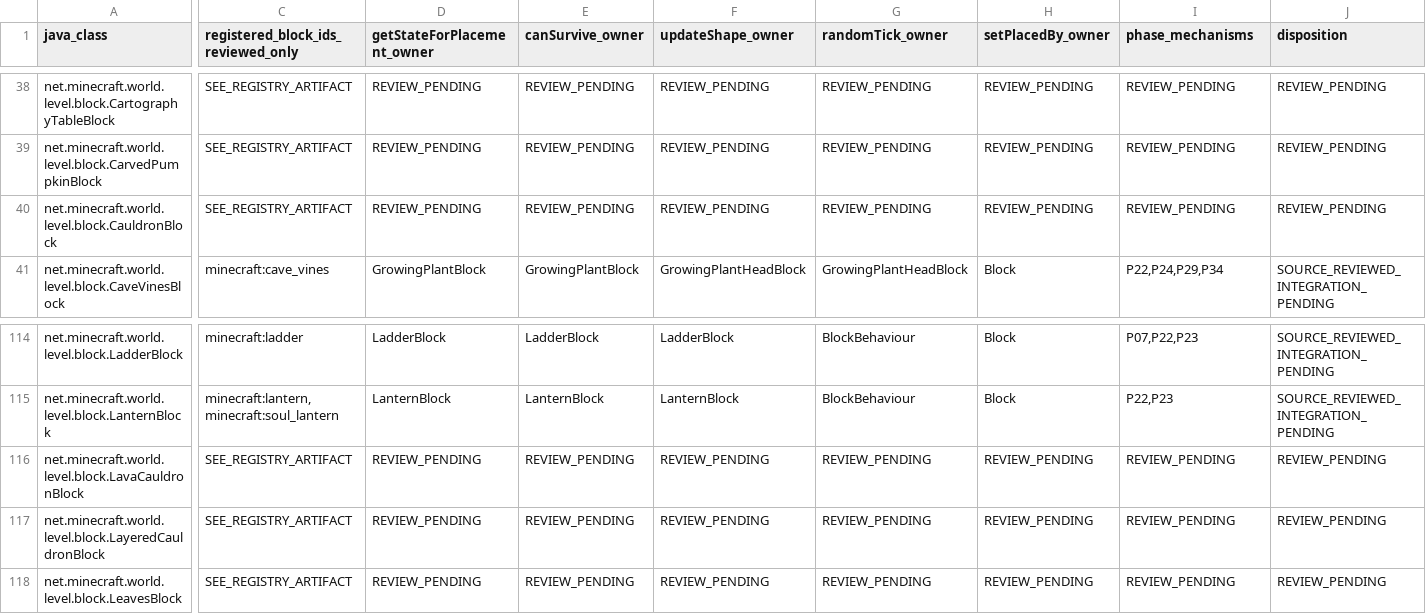
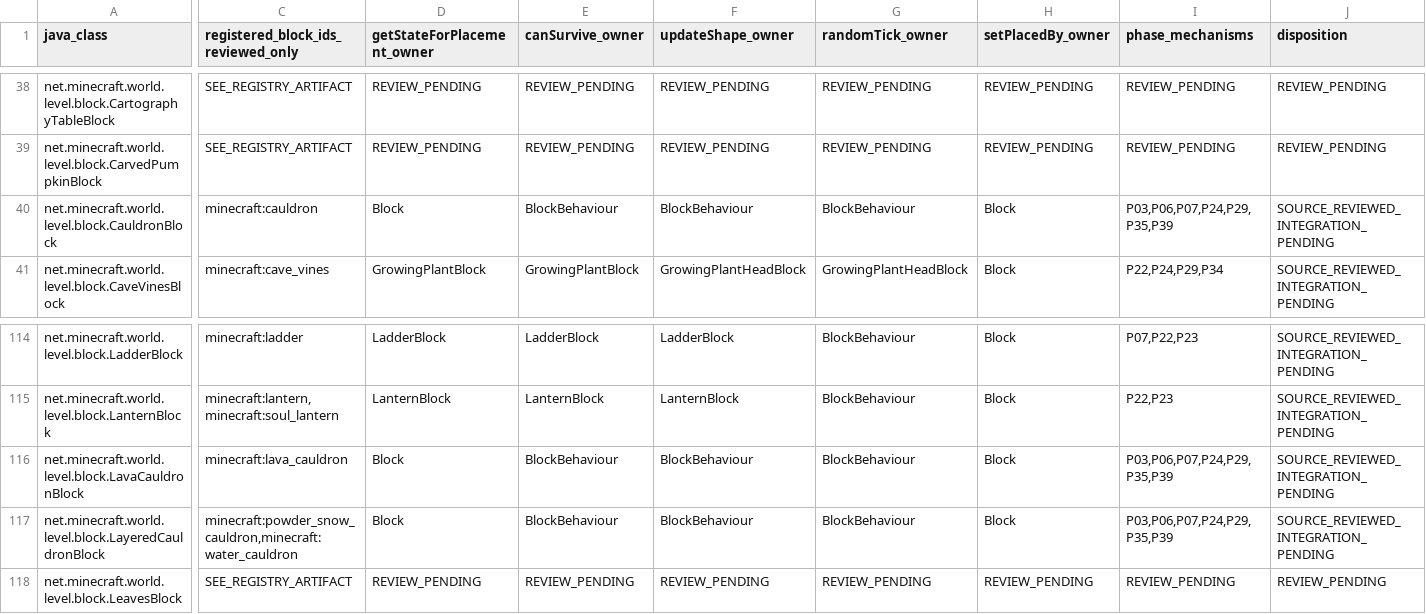
Before and after one commit to Abbygree11/Planetary, a TSV file: docs/research/PHASE2_BLOCK_OWNER_DISPOSITION_1_21_1.tsv, drawn as a sheet; only a part is shown, gaps mark what is left out; the diff covers the shown part only; the diff names each change by its address in the sheet, - before the commit and + after, or states it on an @@ line.

Commit message:
docs(phase2): finish cauldron Stage3A-18 source, 45 fixtures, 100-class original census and candle handoff

```diff
--- a/docs/research/PHASE2_BLOCK_OWNER_DISPOSITION_1_21_1.tsv
+++ b/docs/research/PHASE2_BLOCK_OWNER_DISPOSITION_1_21_1.tsv
-C40: SEE_REGISTRY_ARTIFACT
+C40: minecraft:cauldron
-D40 (getStateForPlacement_owner): REVIEW_PENDING
+D40 (getStateForPlacement_owner): Block
-E40 (canSurvive_owner): REVIEW_PENDING
+E40 (canSurvive_owner): BlockBehaviour
-F40 (updateShape_owner): REVIEW_PENDING
+F40 (updateShape_owner): BlockBehaviour
-G40 (randomTick_owner): REVIEW_PENDING
+G40 (randomTick_owner): BlockBehaviour
-H40 (setPlacedBy_owner): REVIEW_PENDING
+H40 (setPlacedBy_owner): Block
-I40 (phase_mechanisms): REVIEW_PENDING
+I40 (phase_mechanisms): P03,P06,P07,P24,P29,P35,P39
-J40 (disposition): REVIEW_PENDING
+J40 (disposition): SOURCE_REVIEWED_INTEGRATION_PENDING
-C116: SEE_REGISTRY_ARTIFACT
+C116: minecraft:lava_cauldron
-D116:D117 (getStateForPlacement_owner): REVIEW_PENDING
+D116:D117 (getStateForPlacement_owner): Block
-E116:E117 (canSurvive_owner): REVIEW_PENDING
+E116:E117 (canSurvive_owner): BlockBehaviour
-F116:F117 (updateShape_owner): REVIEW_PENDING
+F116:F117 (updateShape_owner): BlockBehaviour
-G116:G117 (randomTick_owner): REVIEW_PENDING
+G116:G117 (randomTick_owner): BlockBehaviour
-H116:H117 (setPlacedBy_owner): REVIEW_PENDING
+H116:H117 (setPlacedBy_owner): Block
-I116:I117 (phase_mechanisms): REVIEW_PENDING
+I116:I117 (phase_mechanisms): P03,P06,P07,P24,P29,P35,P39
-J116:J117 (disposition): REVIEW_PENDING
+J116:J117 (disposition): SOURCE_REVIEWED_INTEGRATION_PENDING
-C117: SEE_REGISTRY_ARTIFACT
+C117: minecraft:powder_snow_cauldron,minecraft:water_cauldron
```
Also changed, not shown: 9 edited cells elsewhere in this file, 7 other files.
